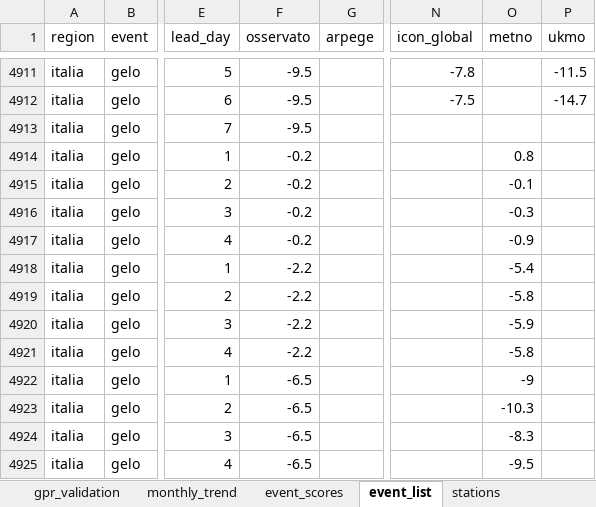
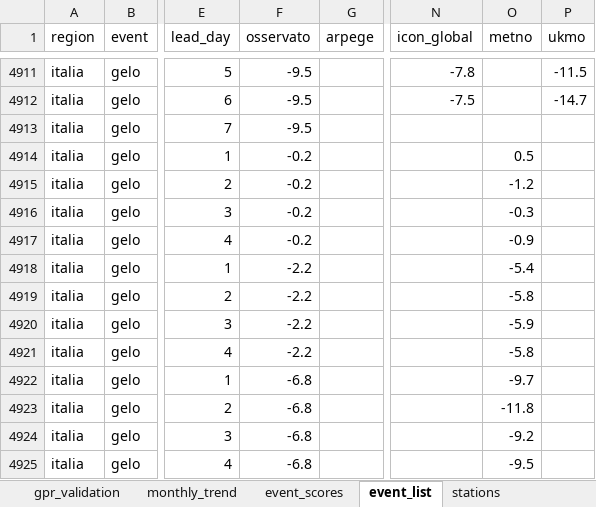
Before and after one commit to francescorossi3/prognostica, an Excel workbook: data/csv/summary.xlsx, sheet event_list, drawn as a sheet; only a part is shown, gaps mark what is left out; values as stored, in another font and other column widths than the file's, no borders; the diff names each change by its address in the sheet, - before the commit and + after, or states it on an @@ line.

```diff
--- a/data/csv/summary.xlsx (sheet event_list)
+++ b/data/csv/summary.xlsx (sheet event_list)
-O4914 (metno): 0.8
+O4914 (metno): 0.5
-O4915 (metno): -0.1
+O4915 (metno): -1.2
-F4922:F4925 (osservato): -6.5
+F4922:F4925 (osservato): -6.8
-O4922 (metno): -9
+O4922 (metno): -9.7
-O4923 (metno): -10.3
+O4923 (metno): -11.8
-O4924 (metno): -8.3
+O4924 (metno): -9.2
```
Also changed, not shown: sheet holdout_and_combos, sheet rankings_90d, sheet monthly_trend, sheet event_scores, 7 other files.
